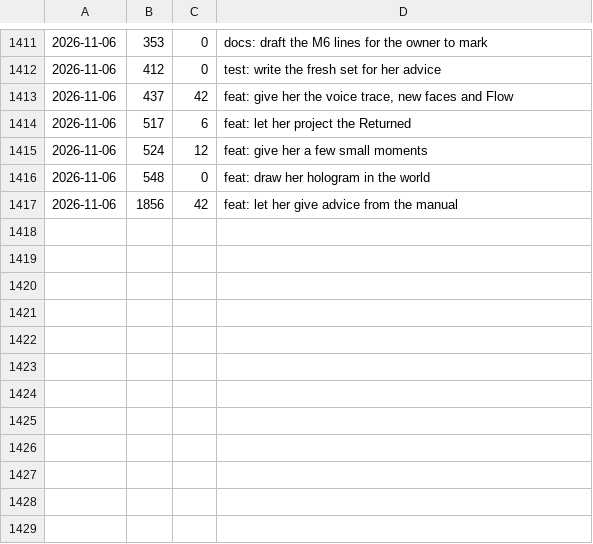
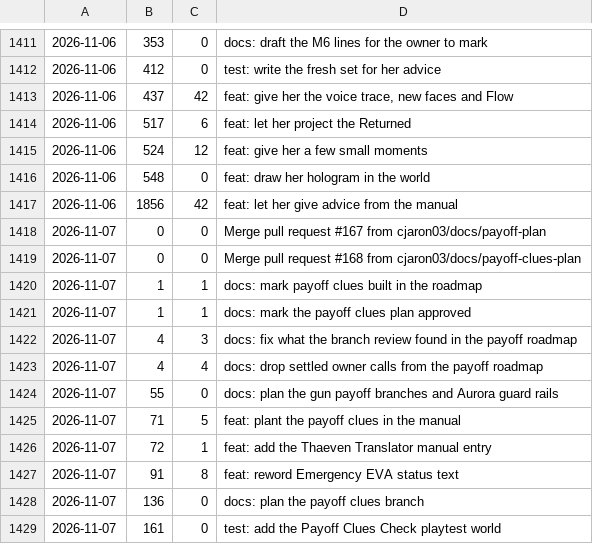
Before and after one commit to cjaron03/frozen-dawn-journal, a TSV file: pipeline/data/commits.tsv, drawn as a sheet; only a part is shown, gaps mark what is left out.

```diff
--- a/pipeline/data/commits.tsv
+++ b/pipeline/data/commits.tsv
@@ -1417 +1417,13 @@
 2026-11-06	1856	42	feat: let her give advice from the manual
+2026-11-07	0	0	Merge pull request #167 from cjaron03/docs/payoff-plan
+2026-11-07	0	0	Merge pull request #168 from cjaron03/docs/payoff-clues-plan
+2026-11-07	1	1	docs: mark payoff clues built in the roadmap
+2026-11-07	1	1	docs: mark the payoff clues plan approved
+2026-11-07	4	3	docs: fix what the branch review found in the payoff roadmap
+2026-11-07	4	4	docs: drop settled owner calls from the payoff roadmap
+2026-11-07	55	0	docs: plan the gun payoff branches and Aurora guard rails
+2026-11-07	71	5	feat: plant the payoff clues in the manual
+2026-11-07	72	1	feat: add the Thaeven Translator manual entry
+2026-11-07	91	8	feat: reword Emergency EVA status text
+2026-11-07	136	0	docs: plan the payoff clues branch
+2026-11-07	161	0	test: add the Payoff Clues Check playtest world
```
Also changed, not shown: 1 other file.
